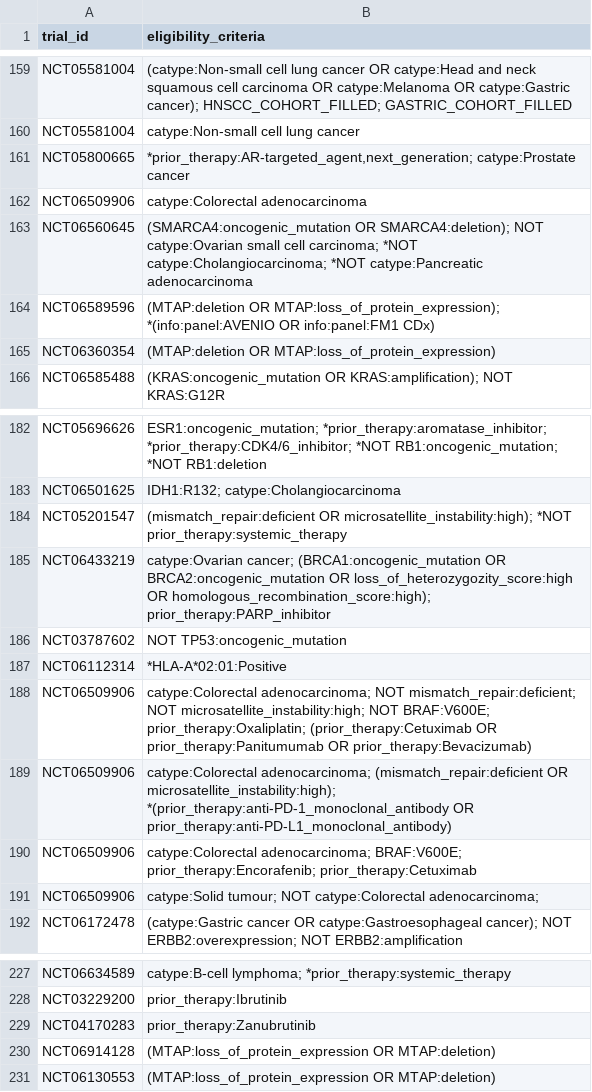
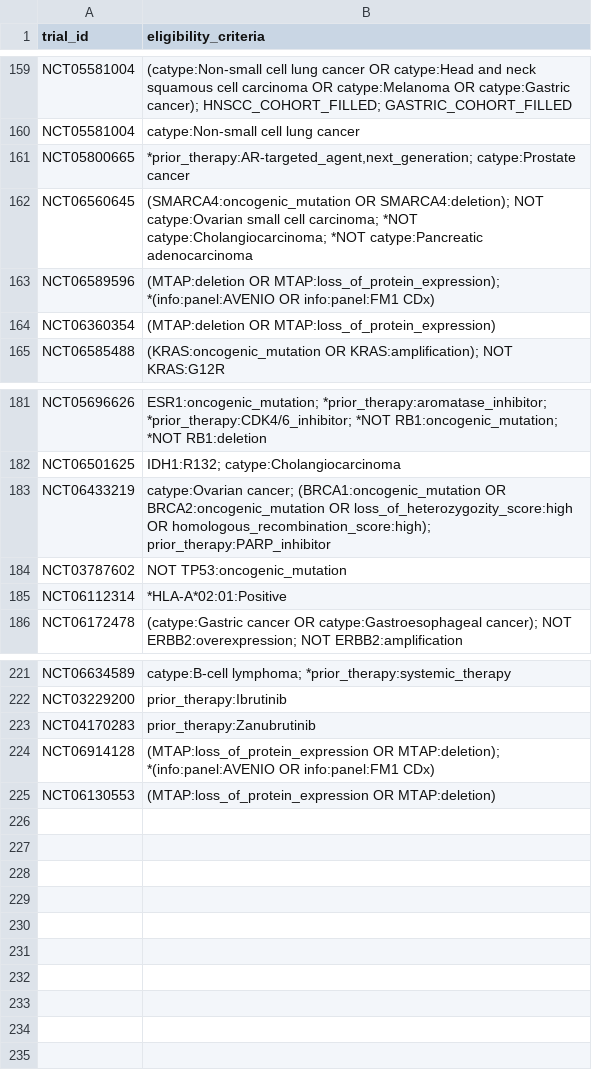
Before and after one commit to fpylin/POTTR, a TSV file: data/trial_eligibility.AU.tsv, drawn as a sheet; only a part is shown, gaps mark what is left out.

```diff
--- a/data/trial_eligibility.AU.tsv
+++ b/data/trial_eligibility.AU.tsv
@@ -161,3 +161,2 @@ NCT05581004	catype:Non-small cell lung cancer
 NCT05800665	*prior_therapy:AR-targeted_agent,next_generation; catype:Prostate cancer
-NCT06509906	catype:Colorectal adenocarcinoma
 NCT06560645	(SMARCA4:oncogenic_mutation OR SMARCA4:deletion); NOT catype:Ovarian small cell carcinoma; *NOT catype:Cholangiocarcinoma; *NOT catype:Pancreatic adenocarcinoma
@@ -183,3 +182,2 @@ NCT05696626	ESR1:oncogenic_mutation; *prior_therapy:aromatase_inhibitor; *prior_
 NCT06501625	IDH1:R132; catype:Cholangiocarcinoma
-NCT05201547	(mismatch_repair:deficient OR microsatellite_instability:high); *NOT prior_therapy:systemic_therapy
 NCT06433219	catype:Ovarian cancer; (BRCA1:oncogenic_mutation OR BRCA2:oncogenic_mutation OR loss_of_heterozygozity_score:high OR homologous_recombination_score:high); prior_therapy:PARP_inhibitor
@@ -187,6 +185,2 @@ NCT03787602	NOT TP53:oncogenic_mutation
 NCT06112314	*HLA-A*02:01:Positive
-NCT06509906	catype:Colorectal adenocarcinoma; NOT mismatch_repair:deficient; NOT microsatellite_instability:high; NOT BRAF:V600E; prior_therapy:Oxaliplatin; (prior_therapy:Cetuximab OR prior_therapy:Panitumumab OR prior_therapy:Bevacizumab)
-NCT06509906	catype:Colorectal adenocarcinoma; (mismatch_repair:deficient OR microsatellite_instability:high); *(prior_therapy:anti-PD-1_monoclonal_antibody OR prior_therapy:anti-PD-L1_monoclonal_antibody)
-NCT06509906	catype:Colorectal adenocarcinoma; BRAF:V600E; prior_therapy:Encorafenib; prior_therapy:Cetuximab
-NCT06509906	catype:Solid tumour; NOT catype:Colorectal adenocarcinoma;
 NCT06172478	(catype:Gastric cancer OR catype:Gastroesophageal cancer); NOT ERBB2:overexpression; NOT ERBB2:amplification
@@ -229,3 +223,3 @@ NCT03229200	prior_therapy:Ibrutinib
 NCT04170283	prior_therapy:Zanubrutinib
-NCT06914128	(MTAP:loss_of_protein_expression OR MTAP:deletion)
+NCT06914128	(MTAP:loss_of_protein_expression OR MTAP:deletion); *(info:panel:AVENIO OR info:panel:FM1 CDx)
 NCT06130553	(MTAP:loss_of_protein_expression OR MTAP:deletion)
```
Also changed, not shown: 1 other file.
